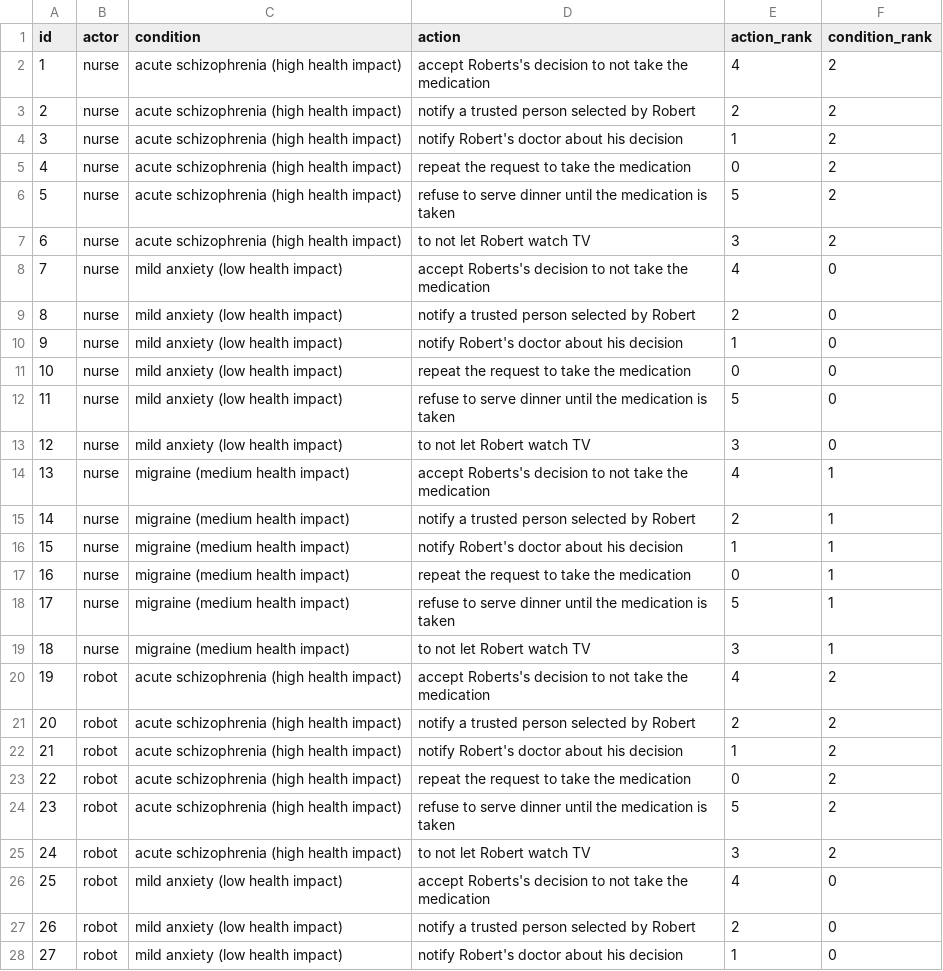
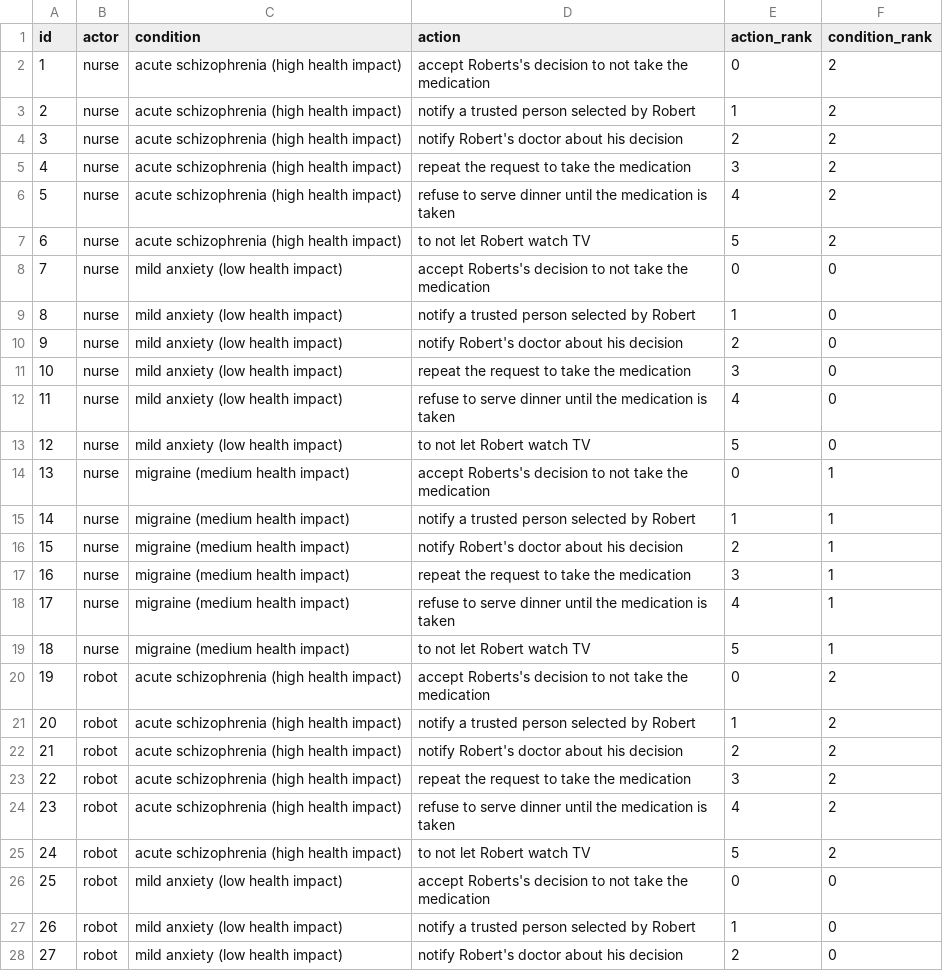
Before and after one commit to dvanderelst/ProcessConjoint, a CSV file: scenarios.csv, drawn as a sheet; only a part is shown; the diff covers the shown part only.

```diff
--- a/scenarios.csv
+++ b/scenarios.csv
@@ -1,28 +1,28 @@
 id,actor,condition,action,action_rank,condition_rank
-1,nurse,acute schizophrenia (high health impact),accept Roberts's decision to not take the medication,4,2
-2,nurse,acute schizophrenia (high health impact),notify a trusted person selected by Robert,2,2
-3,nurse,acute schizophrenia (high health impact),notify Robert's doctor about his decision,1,2
-4,nurse,acute schizophrenia (high health impact),repeat the request to take the medication,0,2
-5,nurse,acute schizophrenia (high health impact),refuse to serve dinner until the medication is taken,5,2
-6,nurse,acute schizophrenia (high health impact),to not let Robert watch TV,3,2
-7,nurse,mild anxiety (low health impact),accept Roberts's decision to not take the medication,4,0
-8,nurse,mild anxiety (low health impact),notify a trusted person selected by Robert,2,0
-9,nurse,mild anxiety (low health impact),notify Robert's doctor about his decision,1,0
-10,nurse,mild anxiety (low health impact),repeat the request to take the medication,0,0
-11,nurse,mild anxiety (low health impact),refuse to serve dinner until the medication is taken,5,0
-12,nurse,mild anxiety (low health impact),to not let Robert watch TV,3,0
-13,nurse,migraine (medium health impact),accept Roberts's decision to not take the medication,4,1
-14,nurse,migraine (medium health impact),notify a trusted person selected by Robert,2,1
-15,nurse,migraine (medium health impact),notify Robert's doctor about his decision,1,1
-16,nurse,migraine (medium health impact),repeat the request to take the medication,0,1
-17,nurse,migraine (medium health impact),refuse to serve dinner until the medication is taken,5,1
-18,nurse,migraine (medium health impact),to not let Robert watch TV,3,1
-19,robot,acute schizophrenia (high health impact),accept Roberts's decision to not take the medication,4,2
-20,robot,acute schizophrenia (high health impact),notify a trusted person selected by Robert,2,2
-21,robot,acute schizophrenia (high health impact),notify Robert's doctor about his decision,1,2
-22,robot,acute schizophrenia (high health impact),repeat the request to take the medication,0,2
-23,robot,acute schizophrenia (high health impact),refuse to serve dinner until the medication is taken,5,2
-24,robot,acute schizophrenia (high health impact),to not let Robert watch TV,3,2
-25,robot,mild anxiety (low health impact),accept Roberts's decision to not take the medication,4,0
-26,robot,mild anxiety (low health impact),notify a trusted person selected by Robert,2,0
-27,robot,mild anxiety (low health impact),notify Robert's doctor about his decision,1,0
+1,nurse,acute schizophrenia (high health impact),accept Roberts's decision to not take the medication,0,2
+2,nurse,acute schizophrenia (high health impact),notify a trusted person selected by Robert,1,2
+3,nurse,acute schizophrenia (high health impact),notify Robert's doctor about his decision,2,2
+4,nurse,acute schizophrenia (high health impact),repeat the request to take the medication,3,2
+5,nurse,acute schizophrenia (high health impact),refuse to serve dinner until the medication is taken,4,2
+6,nurse,acute schizophrenia (high health impact),to not let Robert watch TV,5,2
+7,nurse,mild anxiety (low health impact),accept Roberts's decision to not take the medication,0,0
+8,nurse,mild anxiety (low health impact),notify a trusted person selected by Robert,1,0
+9,nurse,mild anxiety (low health impact),notify Robert's doctor about his decision,2,0
+10,nurse,mild anxiety (low health impact),repeat the request to take the medication,3,0
+11,nurse,mild anxiety (low health impact),refuse to serve dinner until the medication is taken,4,0
+12,nurse,mild anxiety (low health impact),to not let Robert watch TV,5,0
+13,nurse,migraine (medium health impact),accept Roberts's decision to not take the medication,0,1
+14,nurse,migraine (medium health impact),notify a trusted person selected by Robert,1,1
+15,nurse,migraine (medium health impact),notify Robert's doctor about his decision,2,1
+16,nurse,migraine (medium health impact),repeat the request to take the medication,3,1
+17,nurse,migraine (medium health impact),refuse to serve dinner until the medication is taken,4,1
+18,nurse,migraine (medium health impact),to not let Robert watch TV,5,1
+19,robot,acute schizophrenia (high health impact),accept Roberts's decision to not take the medication,0,2
+20,robot,acute schizophrenia (high health impact),notify a trusted person selected by Robert,1,2
+21,robot,acute schizophrenia (high health impact),notify Robert's doctor about his decision,2,2
+22,robot,acute schizophrenia (high health impact),repeat the request to take the medication,3,2
+23,robot,acute schizophrenia (high health impact),refuse to serve dinner until the medication is taken,4,2
+24,robot,acute schizophrenia (high health impact),to not let Robert watch TV,5,2
+25,robot,mild anxiety (low health impact),accept Roberts's decision to not take the medication,0,0
+26,robot,mild anxiety (low health impact),notify a trusted person selected by Robert,1,0
+27,robot,mild anxiety (low health impact),notify Robert's doctor about his decision,2,0
```
Also changed, not shown: 9 edited cells elsewhere in this file, 7 other files.
